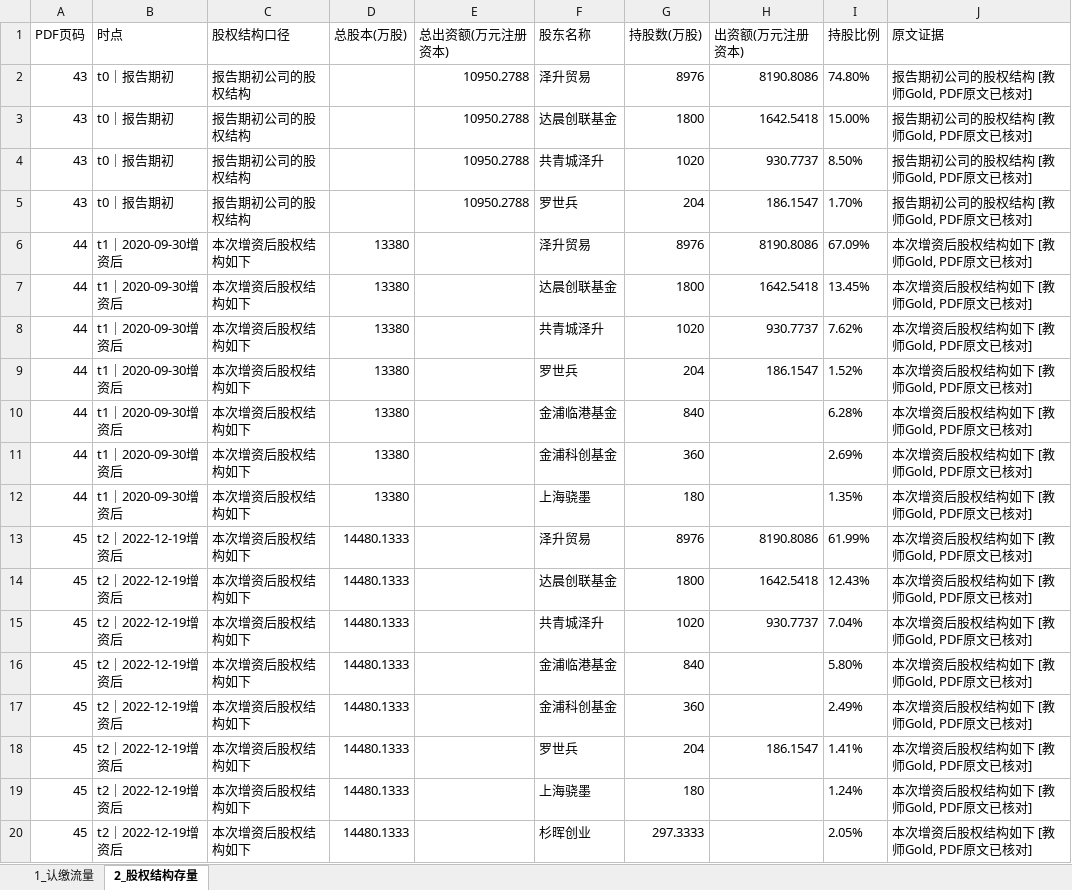
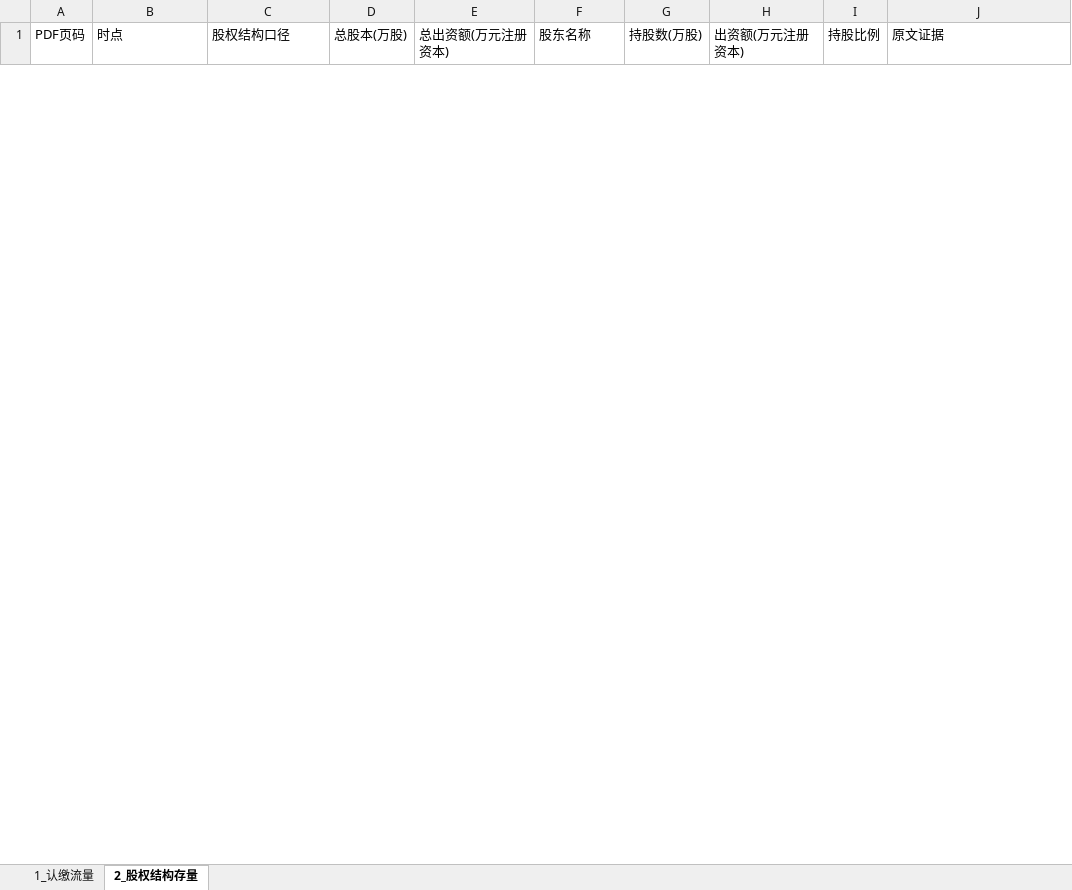
Before and after one commit to flyxx-pro/team-star, an Excel workbook: outputs/week2_excel/603418_友升股份_三表抽取.xlsx, sheet 2_股权结构存量, drawn as a sheet; only a part is shown; values as stored, in another font and other column widths than the file's, no borders; removed rows and columns are numbered as before the commit, all else as after; the diff covers the shown part only; the diff names each change by its address in the sheet, - before the commit and + after, or states it on an @@ line.

```diff
--- a/outputs/week2_excel/603418_友升股份_三表抽取.xlsx (sheet 2_股权结构存量)
+++ b/outputs/week2_excel/603418_友升股份_三表抽取.xlsx (sheet 2_股权结构存量)
-row 2: 43 | t0｜报告期初 | 报告期初公司的股权结构 |  | 10950.2788 | 泽升贸易 | 8976 | 8190.8086 | 74.80% | 报告期初公司的股权结构 [教师Gold, PDF原文已核对]
-row 3: 43 | t0｜报告期初 | 报告期初公司的股权结构 |  | 10950.2788 | 达晨创联基金 | 1800 | 1642.5418 | 15.00% | 报告期初公司的股权结构 [教师Gold, PDF原文已核对]
-row 4: 43 | t0｜报告期初 | 报告期初公司的股权结构 |  | 10950.2788 | 共青城泽升 | 1020 | 930.7737 | 8.50% | 报告期初公司的股权结构 [教师Gold, PDF原文已核对]
-row 5: 43 | t0｜报告期初 | 报告期初公司的股权结构 |  | 10950.2788 | 罗世兵 | 204 | 186.1547 | 1.70% | 报告期初公司的股权结构 [教师Gold, PDF原文已核对]
-row 6: 44 | t1｜2020-09-30增资后 | 本次增资后股权结构如下 | 13380 |  | 泽升贸易 | 8976 | 8190.8086 | 67.09% | 本次增资后股权结构如下 [教师Gold, PDF原文已核对]
-row 7: 44 | t1｜2020-09-30增资后 | 本次增资后股权结构如下 | 13380 |  | 达晨创联基金 | 1800 | 1642.5418 | 13.45% | 本次增资后股权结构如下 [教师Gold, PDF原文已核对]
-row 8: 44 | t1｜2020-09-30增资后 | 本次增资后股权结构如下 | 13380 |  | 共青城泽升 | 1020 | 930.7737 | 7.62% | 本次增资后股权结构如下 [教师Gold, PDF原文已核对]
-row 9: 44 | t1｜2020-09-30增资后 | 本次增资后股权结构如下 | 13380 |  | 罗世兵 | 204 | 186.1547 | 1.52% | 本次增资后股权结构如下 [教师Gold, PDF原文已核对]
-row 10: 44 | t1｜2020-09-30增资后 | 本次增资后股权结构如下 | 13380 |  | 金浦临港基金 | 840 |  | 6.28% | 本次增资后股权结构如下 [教师Gold, PDF原文已核对]
-row 11: 44 | t1｜2020-09-30增资后 | 本次增资后股权结构如下 | 13380 |  | 金浦科创基金 | 360 |  | 2.69% | 本次增资后股权结构如下 [教师Gold, PDF原文已核对]
-row 12: 44 | t1｜2020-09-30增资后 | 本次增资后股权结构如下 | 13380 |  | 上海骁墨 | 180 |  | 1.35% | 本次增资后股权结构如下 [教师Gold, PDF原文已核对]
-row 13: 45 | t2｜2022-12-19增资后 | 本次增资后股权结构如下 | 14480.1333 |  | 泽升贸易 | 8976 | 8190.8086 | 61.99% | 本次增资后股权结构如下 [教师Gold, PDF原文已核对]
-row 14: 45 | t2｜2022-12-19增资后 | 本次增资后股权结构如下 | 14480.1333 |  | 达晨创联基金 | 1800 | 1642.5418 | 12.43% | 本次增资后股权结构如下 [教师Gold, PDF原文已核对]
-row 15: 45 | t2｜2022-12-19增资后 | 本次增资后股权结构如下 | 14480.1333 |  | 共青城泽升 | 1020 | 930.7737 | 7.04% | 本次增资后股权结构如下 [教师Gold, PDF原文已核对]
-row 16: 45 | t2｜2022-12-19增资后 | 本次增资后股权结构如下 | 14480.1333 |  | 金浦临港基金 | 840 |  | 5.80% | 本次增资后股权结构如下 [教师Gold, PDF原文已核对]
-row 17: 45 | t2｜2022-12-19增资后 | 本次增资后股权结构如下 | 14480.1333 |  | 金浦科创基金 | 360 |  | 2.49% | 本次增资后股权结构如下 [教师Gold, PDF原文已核对]
-row 18: 45 | t2｜2022-12-19增资后 | 本次增资后股权结构如下 | 14480.1333 |  | 罗世兵 | 204 | 186.1547 | 1.41% | 本次增资后股权结构如下 [教师Gold, PDF原文已核对]
-row 19: 45 | t2｜2022-12-19增资后 | 本次增资后股权结构如下 | 14480.1333 |  | 上海骁墨 | 180 |  | 1.24% | 本次增资后股权结构如下 [教师Gold, PDF原文已核对]
-row 20: 45 | t2｜2022-12-19增资后 | 本次增资后股权结构如下 | 14480.1333 |  | 杉晖创业 | 297.3333 |  | 2.05% | 本次增资后股权结构如下 [教师Gold, PDF原文已核对]
```
Also changed, not shown: 58 added rows and 9 removed rows elsewhere in this sheet, sheet 1_认缴流量, outputs/week2_excel/001282_三联锻造_三表抽取.xlsx, outputs/week2_excel/301563_云汉芯城_三表抽取.xlsx, 12 other files.
